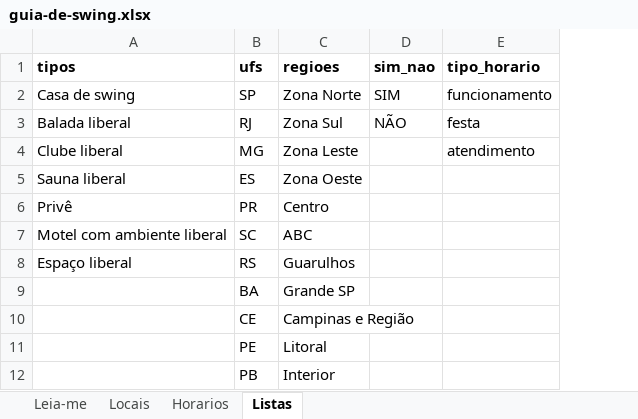
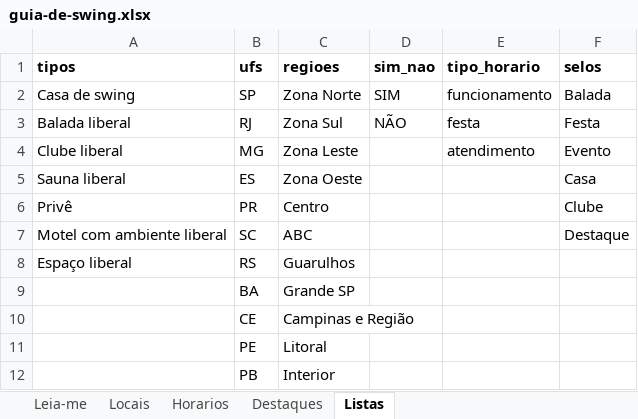
Before and after one commit to fabiosilgra/guiadeswing, an Excel workbook: dados/guia-de-swing.xlsx, sheet Listas, drawn as a sheet; only a part is shown; values as stored, in another font and other column widths than the file's, no borders; the diff names each change by its address in the sheet, - before the commit and + after, or states it on an @@ line.

```diff
--- a/dados/guia-de-swing.xlsx (sheet Listas)
+++ b/dados/guia-de-swing.xlsx (sheet Listas)
+sheet tab: Destaques
+column F (selos), rows 2-7: Balada | Festa | Evento | Casa | Clube | Destaque
```
Also changed, not shown: sheet Leia-me, sheet Locais, 11 other files.
